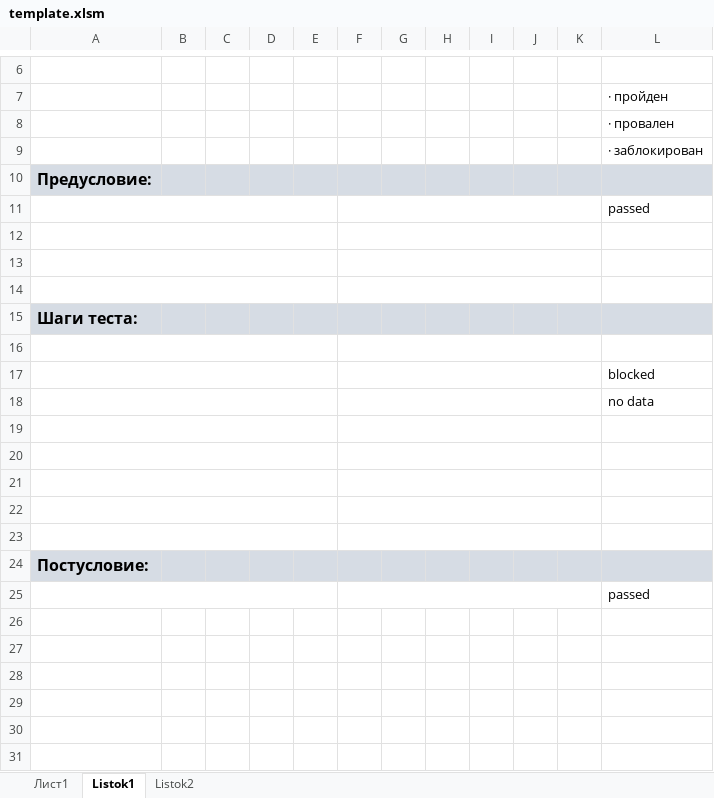
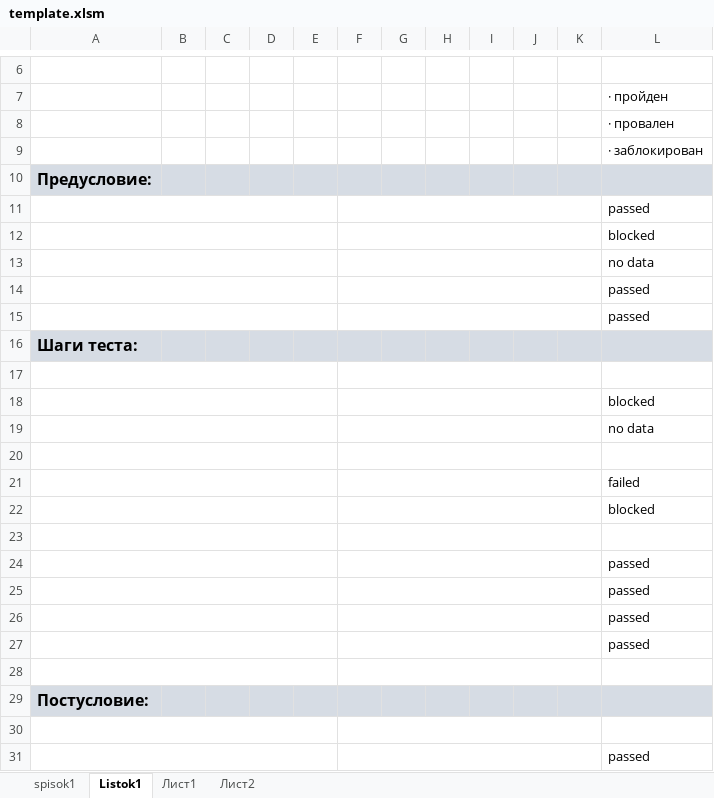
Before and after one commit to Dimetriy755/Night_stranger_12, an Excel workbook: training scripts/5 - macro-instructions (on VBA)/template.xlsm, sheet Listok1, drawn as a sheet; only a part is shown, gaps mark what is left out; values as stored, in another font and other column widths than the file's, no borders; charts and pictures and conditional formats not drawn; addresses are those after the commit; the diff names each change by its address in the sheet, - before the commit and + after, or states it on an @@ line.

```diff
--- a/training scripts/5 - macro-instructions (on VBA)/template.xlsm (sheet Listok1)
+++ b/training scripts/5 - macro-instructions (on VBA)/template.xlsm (sheet Listok1)
-sheet tab: Listok2
+sheet tab: spisok1
+sheet tab: Лист2
@@ sheet tab order changed: spisok1 | Listok1 | Лист1 | Лист2 @@
-L12: (empty)
+L12: blocked
-L13: (empty)
+L13: no data
-L14: (empty)
+L14: passed
+row 15:  |  |  |  |  |  |  |  |  |  |  | passed
+row 21:  |  |  |  |  |  |  |  |  |  |  | failed
+row 22:  |  |  |  |  |  |  |  |  |  |  | blocked
-L24:L25: (empty)
+L24:L25: passed
+row 26:  |  |  |  |  |  |  |  |  |  |  | passed
+row 27:  |  |  |  |  |  |  |  |  |  |  | passed
+row 30: (empty)
```
Also changed, not shown: sheet Лист1, charts or pictures, 1 other file.
